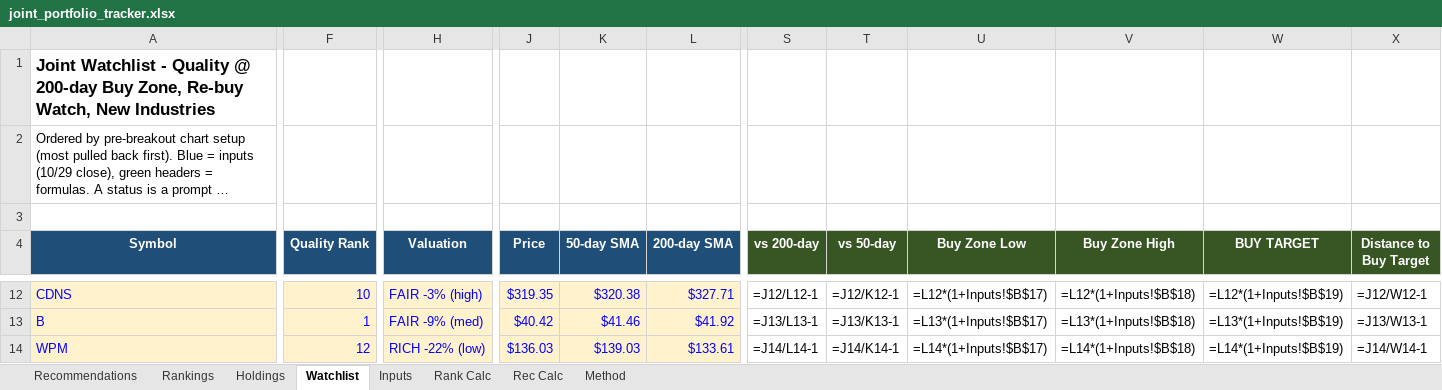
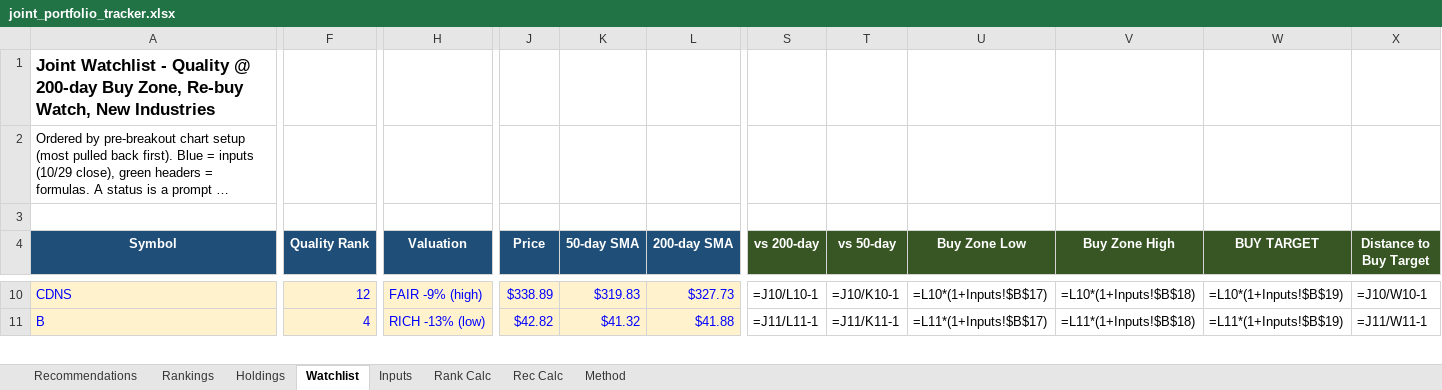
Before and after one commit to Bart-AIG/stock-autopilot, an Excel workbook: joint_portfolio_tracker.xlsx, sheet Watchlist, drawn as a sheet; only a part is shown, gaps mark what is left out; long unchanged cells end in …; values as stored, in another font and other column widths than the file's, no borders; formulas without a stored value are shown as written; conditional formats not drawn; removed rows and columns are numbered as before the commit, all else as after; rows hold the shown columns only; the diff covers the shown part only; the diff names each change by its address in the sheet, - before the commit and + after, or states it on an @@ line.

```diff
--- a/joint_portfolio_tracker.xlsx (sheet Watchlist)
+++ b/joint_portfolio_tracker.xlsx (sheet Watchlist)
-F10 (Quality Rank): 10
+F10 (Quality Rank): 12
-H10 (Valuation): FAIR -3% (high)
+H10 (Valuation): FAIR -9% (high)
-J10 (Price): $319.35
+J10 (Price): $338.89
-K10 (50-day SMA): $320.38
+K10 (50-day SMA): $319.83
-L10 (200-day SMA): $327.71
+L10 (200-day SMA): $327.73
-S10 (vs 200-day): =J12/L12-1
+S10 (vs 200-day): =J10/L10-1
-T10 (vs 50-day): =J12/K12-1
+T10 (vs 50-day): =J10/K10-1
-U10 (Buy Zone Low): =L12*(1+Inputs!$B$17)
+U10 (Buy Zone Low): =L10*(1+Inputs!$B$17)
-V10 (Buy Zone High): =L12*(1+Inputs!$B$18)
+V10 (Buy Zone High): =L10*(1+Inputs!$B$18)
-W10 (BUY TARGET): =L12*(1+Inputs!$B$19)
+W10 (BUY TARGET): =L10*(1+Inputs!$B$19)
-X10 (Distance to Buy Target): =J12/W12-1
+X10 (Distance to Buy Target): =J10/W10-1
-F11 (Quality Rank): 1
+F11 (Quality Rank): 4
-H11 (Valuation): FAIR -9% (med)
+H11 (Valuation): RICH -13% (low)
-J11 (Price): $40.42
+J11 (Price): $42.82
-K11 (50-day SMA): $41.46
+K11 (50-day SMA): $41.32
-L11 (200-day SMA): $41.92
+L11 (200-day SMA): $41.88
-S11 (vs 200-day): =J13/L13-1
+S11 (vs 200-day): =J11/L11-1
-T11 (vs 50-day): =J13/K13-1
+T11 (vs 50-day): =J11/K11-1
-U11 (Buy Zone Low): =L13*(1+Inputs!$B$17)
+U11 (Buy Zone Low): =L11*(1+Inputs!$B$17)
-V11 (Buy Zone High): =L13*(1+Inputs!$B$18)
+V11 (Buy Zone High): =L11*(1+Inputs!$B$18)
-W11 (BUY TARGET): =L13*(1+Inputs!$B$19)
+W11 (BUY TARGET): =L11*(1+Inputs!$B$19)
-X11 (Distance to Buy Target): =J13/W13-1
+X11 (Distance to Buy Target): =J11/W11-1
-row 14: WPM | 12 | RICH -22% (low) | $136.03 | $139.03 | $133.61 | =J14/L14-1 | =J14/K14-1 | =L14*(1+Inputs!$B$17) | =L14*(1+Inputs!$B$18) | =L14*(1+Inputs!$B$19) | =J14/W14-1
```
Also changed, not shown: 6 added rows, 7 removed rows and 324 edited cells elsewhere in this sheet, sheet Rankings, sheet Rank Calc, sheet Holdings, sheet Recommendations, sheet Rec Calc, sheet Inputs, 8 other files.
